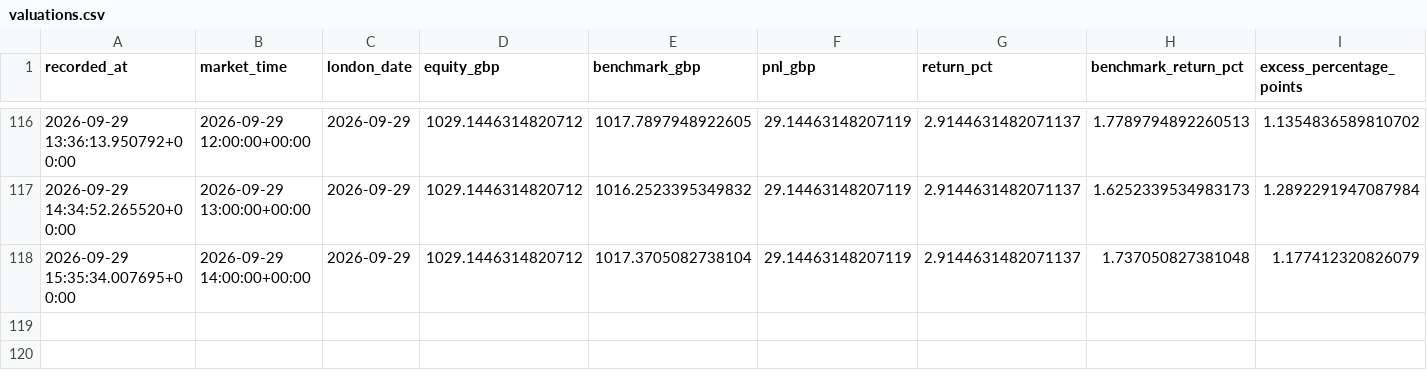
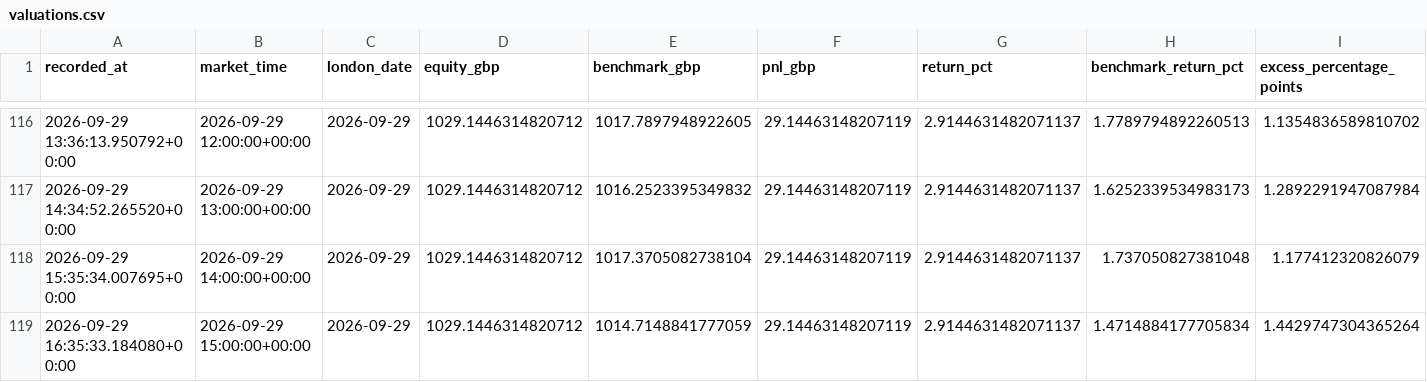
Before and after one commit to zpwhryv5gt-create/Momentum-trader, a CSV file: paper/valuations.csv, drawn as a sheet; only a part is shown, gaps mark what is left out; rows hold the shown columns only; the diff names each change by its address in the sheet, - before the commit and + after, or states it on an @@ line.

Commit message:
Record audited V8 paper run

```diff
--- a/paper/valuations.csv
+++ b/paper/valuations.csv
+row 119: 2026-09-29 16:35:33.184080+00:00 | 2026-09-29 15:00:00+00:00 | 2026-09-29 | 1029.1446314820712 | 1014.7148841777059 | 29.14463148207119 | 2.9144631482071137 | 1.4714884177705834 | 1.4429747304365264
```
Also changed, not shown: paper/daily.csv, paper/signal_prices.csv, 3 other files.
